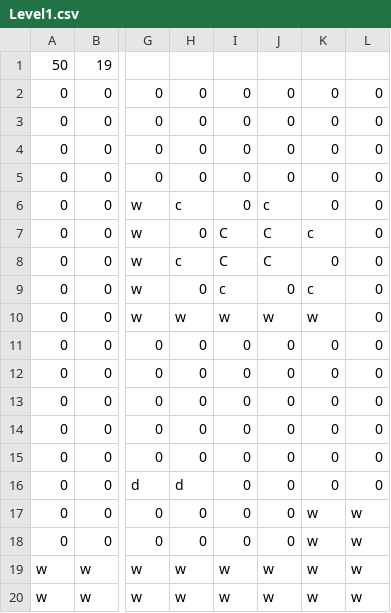
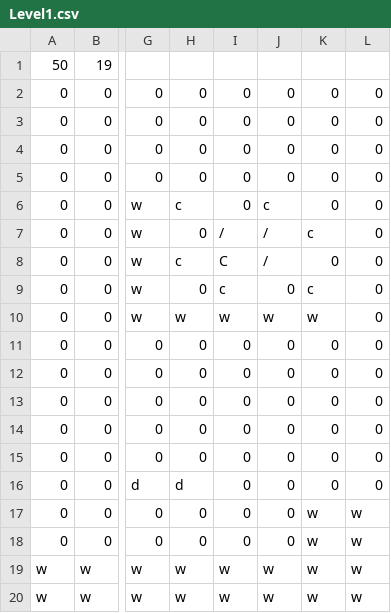
Before and after one commit to AidenCvengros/Offbeats-GIT, a CSV file: Project/Timewind/Assets/Maps/Level1.csv, drawn as a sheet; only a part is shown, gaps mark what is left out; the diff names each change by its address in the sheet, - before the commit and + after, or states it on an @@ line.

```diff
--- a/Project/Timewind/Assets/Maps/Level1.csv
+++ b/Project/Timewind/Assets/Maps/Level1.csv
-I7: C
+I7: /
-J7:J8: C
+J7:J8: /
```
Also changed, not shown: 10 other files.
